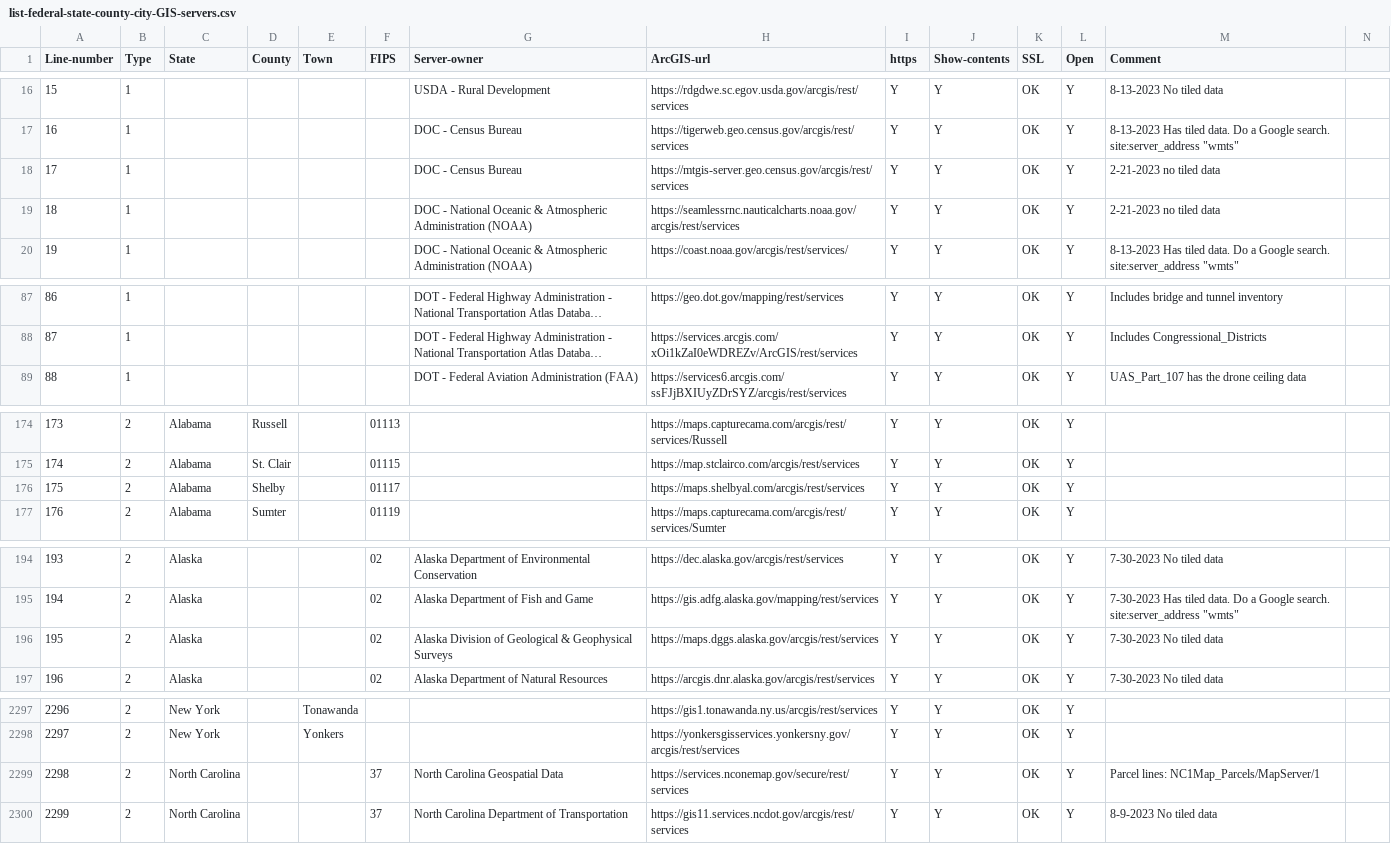
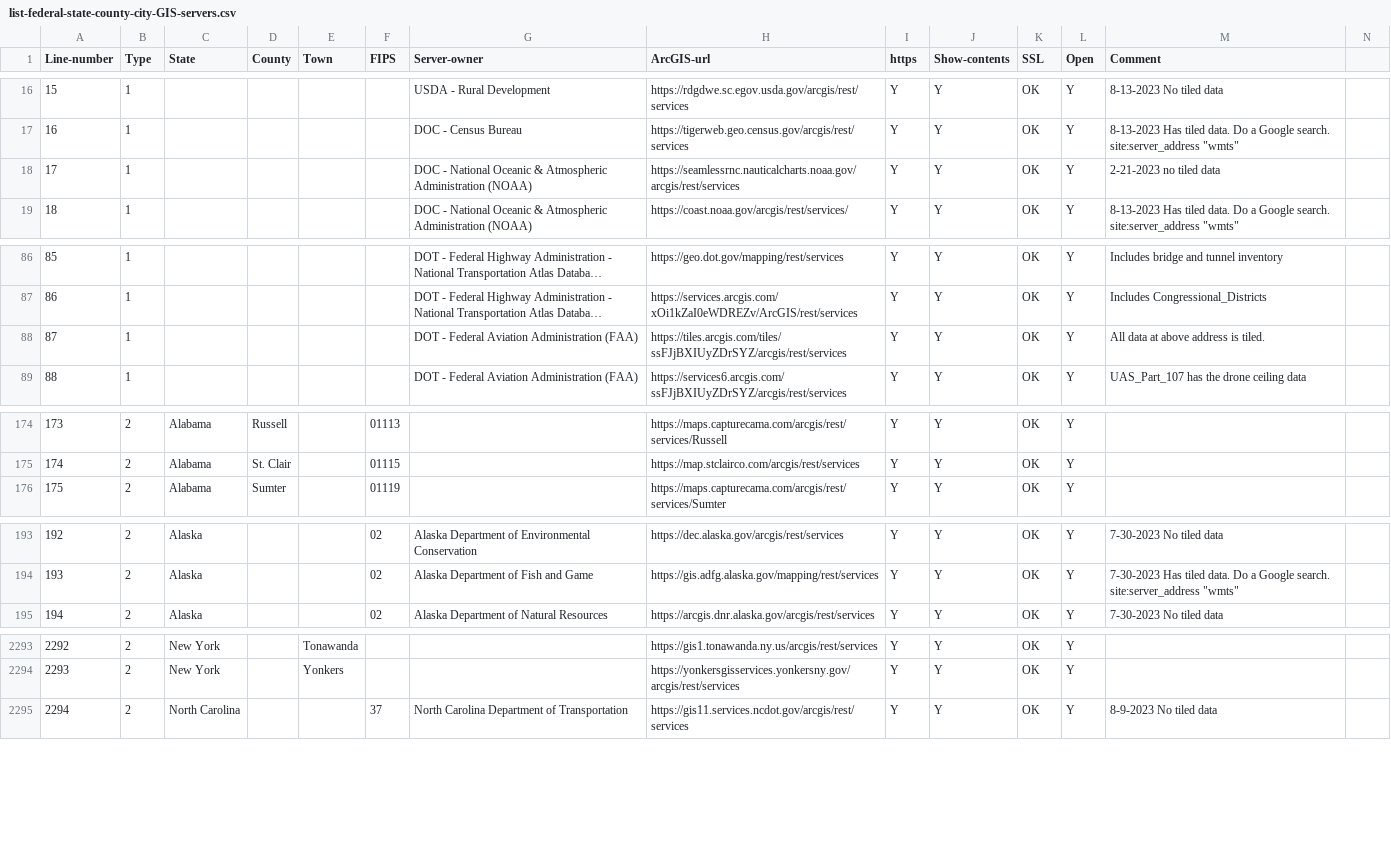
Before and after one commit to codecreative/mappingsupport-gis-backup, a CSV file: list-federal-state-county-city-GIS-servers.csv, drawn as a sheet; only a part is shown, gaps mark what is left out; long unchanged cells end in …; removed rows and columns are numbered as before the commit, all else as after; rows hold the shown columns only; the diff covers the shown part only; the diff names each change by its address in the sheet, - before the commit and + after, or states it on an @@ line.

```diff
--- a/list-federal-state-county-city-GIS-servers.csv
+++ b/list-federal-state-county-city-GIS-servers.csv
-row 18: 17 | 1 |  |  |  |  | DOC - Census Bureau | https://mtgis-server.geo.census.gov/arcgis/rest/services | Y | Y | OK | Y | 2-21-2023 no tiled data
@@ column A (Line-number) renumbered from row 18 down @@
+row 88: 87 | 1 |  |  |  |  | DOT - Federal Aviation Administration (FAA) | https://tiles.arcgis.com/tiles/ssFJjBXIUyZDrSYZ/arcgis/rest/services | Y | Y | OK | Y | All data at above address is tiled.
-row 176: 175 | 2 | Alabama | Shelby |  | 01117 |  | https://maps.shelbyal.com/arcgis/rest/services | Y | Y | OK | Y
-row 196: 195 | 2 | Alaska |  |  | 02 | Alaska Division of Geological & Geophysical Surveys | https://maps.dggs.alaska.gov/arcgis/rest/services | Y | Y | OK | Y | 7-30-2023 No tiled data
-row 2299: 2298 | 2 | North Carolina |  |  | 37 | North Carolina Geospatial Data | https://services.nconemap.gov/secure/rest/services | Y | Y | OK | Y | Parcel lines: NC1Map_Parcels/MapServer/1
```
Also changed, not shown: 3 removed rows and 1 edited cell elsewhere in this file.
